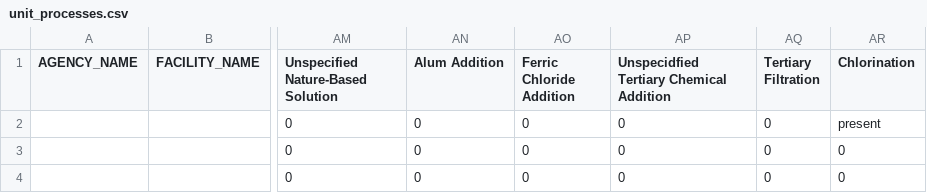
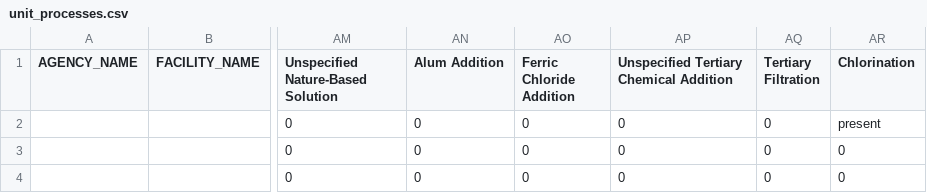
Before and after one commit to we3lab/wwtp-process-extraction, a CSV file: npdes_permits/output/2025-10-31/unit_processes.csv, drawn as a sheet; only a part is shown, gaps mark what is left out; the diff names each change by its address in the sheet, - before the commit and + after, or states it on an @@ line.

```diff
--- a/npdes_permits/output/2025-10-31/unit_processes.csv
+++ b/npdes_permits/output/2025-10-31/unit_processes.csv
-AP1: Unspecidfied Tertiary Chemical Addition
+AP1: Unspecified Tertiary Chemical Addition
```
Also changed, not shown: 2 other files.
